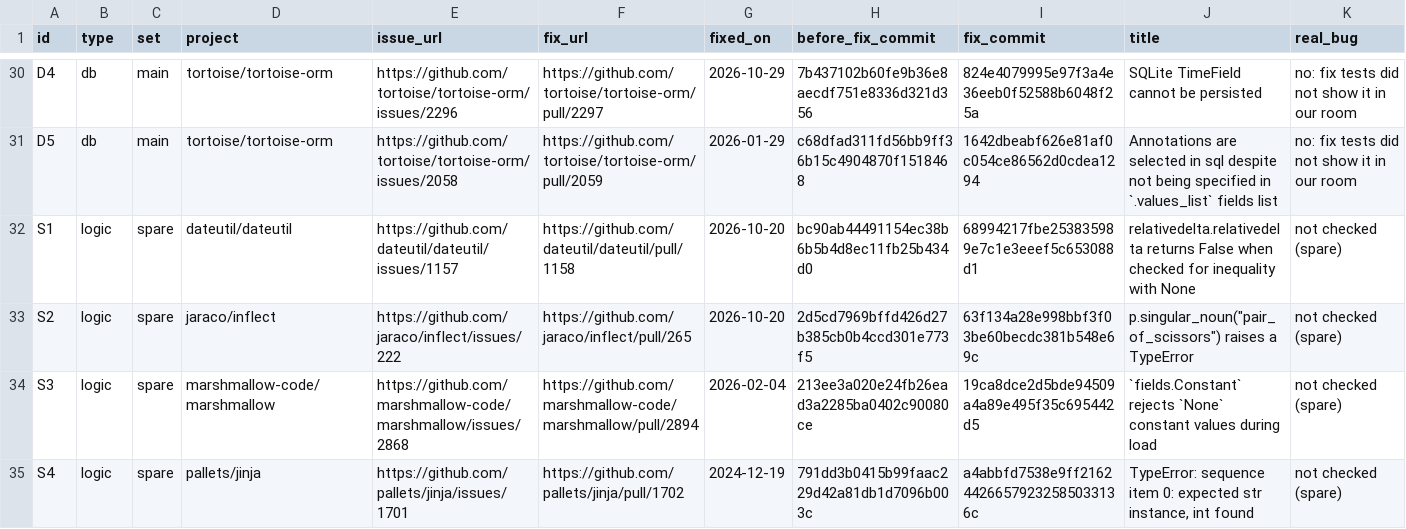
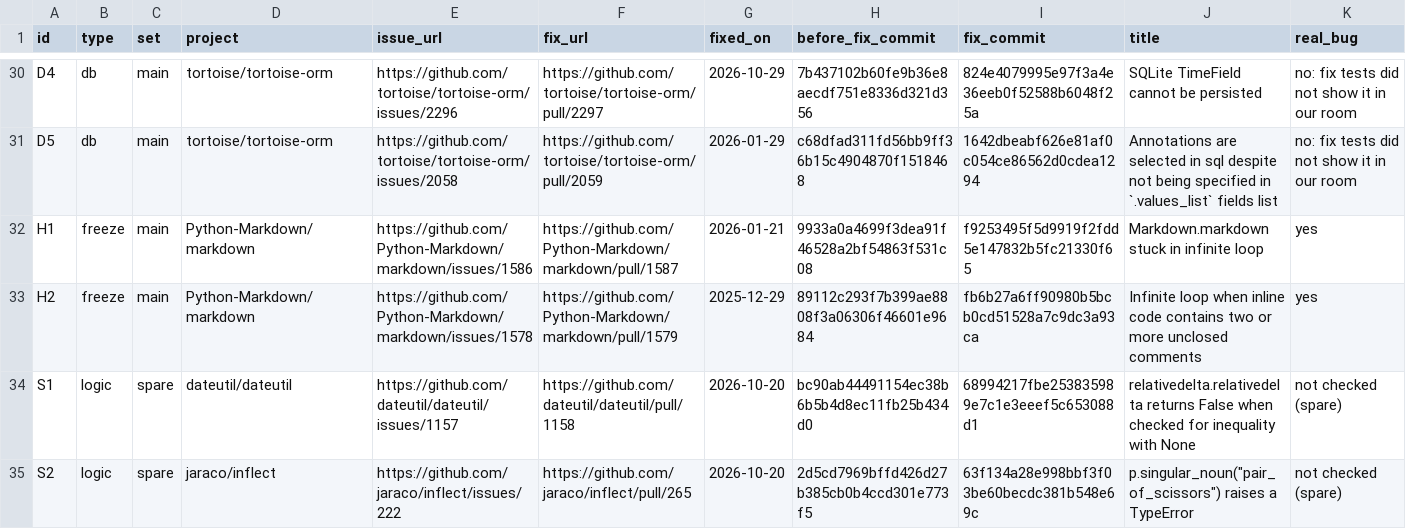
Before and after one commit to Prathishaaa/ai-bug-reproducing-agent, a CSV file: data/bugs.csv, drawn as a sheet; only a part is shown, gaps mark what is left out; the shorter side is filled out with more unchanged rows; the diff names each change by its address in the sheet, - before the commit and + after, or states it on an @@ line.

```diff
--- a/data/bugs.csv
+++ b/data/bugs.csv
+row 32: H1 | freeze | main | Python-Markdown/markdown | https://github.com/Python-Markdown/markdown/issues/1586 | https://github.com/Python-Markdown/markdown/pull/1587 | 2026-01-21 | 9933a0a4699f3dea91f46528a2bf54863f531c08 | f9253495f5d9919f2fdd5e147832b5fc21330f65 | Markdown.markdown stuck in infinite loop | yes
+row 33: H2 | freeze | main | Python-Markdown/markdown | https://github.com/Python-Markdown/markdown/issues/1578 | https://github.com/Python-Markdown/markdown/pull/1579 | 2025-12-29 | 89112c293f7b399ae8808f3a06306f46601e9684 | fb6b27a6ff90980b5bcb0cd51528a7c9dc3a93ca | Infinite loop when inline code contains two or more unclosed comments | yes
```
Also changed, not shown: results/summary.csv, 9 other files.
